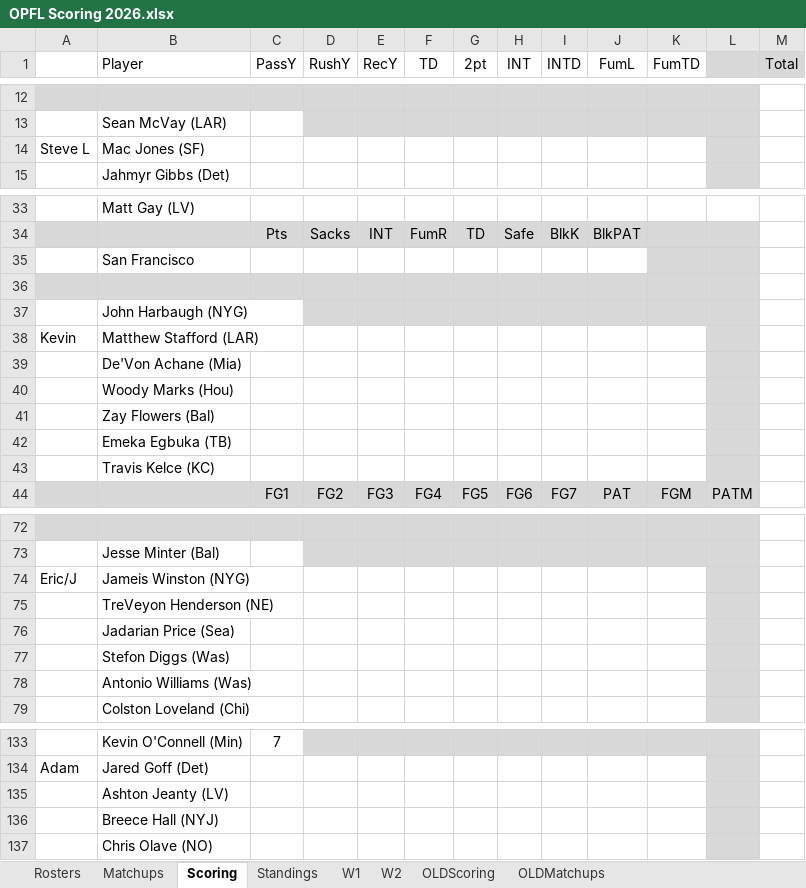
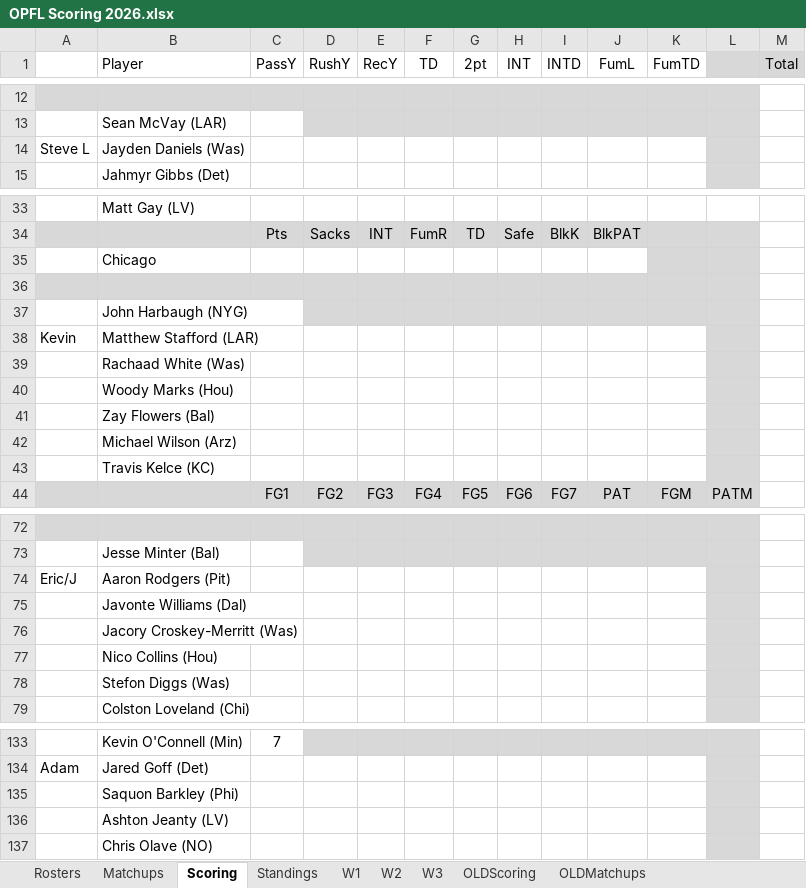
Before and after one commit to opflweb/scoring, an Excel workbook: OPFL Scoring 2026.xlsx, sheet Scoring, drawn as a sheet; only a part is shown, gaps mark what is left out; values as stored, in another font and other column widths than the file's, no borders; charts and pictures and conditional formats not drawn; removed rows and columns are numbered as before the commit, all else as after; the diff covers the shown part only; the diff names each change by its address in the sheet, - before the commit and + after, or states it on an @@ line.

```diff
--- a/OPFL Scoring 2026.xlsx (sheet Scoring)
+++ b/OPFL Scoring 2026.xlsx (sheet Scoring)
+sheet tab: W3
-B14 (Player): Mac Jones (SF)
+B14 (Player): Jayden Daniels (Was)
-B35 (Player): San Francisco
+B35 (Player): Chicago
-B39 (Player): De'Von Achane (Mia)
+B39 (Player): Rachaad White (Was)
-B42 (Player): Emeka Egbuka (TB)
+B42 (Player): Michael Wilson (Arz)
-B74 (Player): Jameis Winston (NYG)
+B74 (Player): Aaron Rodgers (Pit)
-B75 (Player): TreVeyon Henderson (NE)
+B75 (Player): Javonte Williams (Dal)
-B76 (Player): Jadarian Price (Sea)
+B76 (Player): Jacory Croskey-Merritt (Was)
+row 77:  | Nico Collins (Hou)
-row 78:  | Antonio Williams (Was)
+row 135:  | Saquon Barkley (Phi)
-row 136:  | Breece Hall (NYJ)
```
Also changed, not shown: 4 edited cells elsewhere in this sheet, sheet Rosters, sheet Standings, sheet OLDMatchups, sheet Matchups, sheet OLDScoring, formulas that keep their value, charts or pictures.
